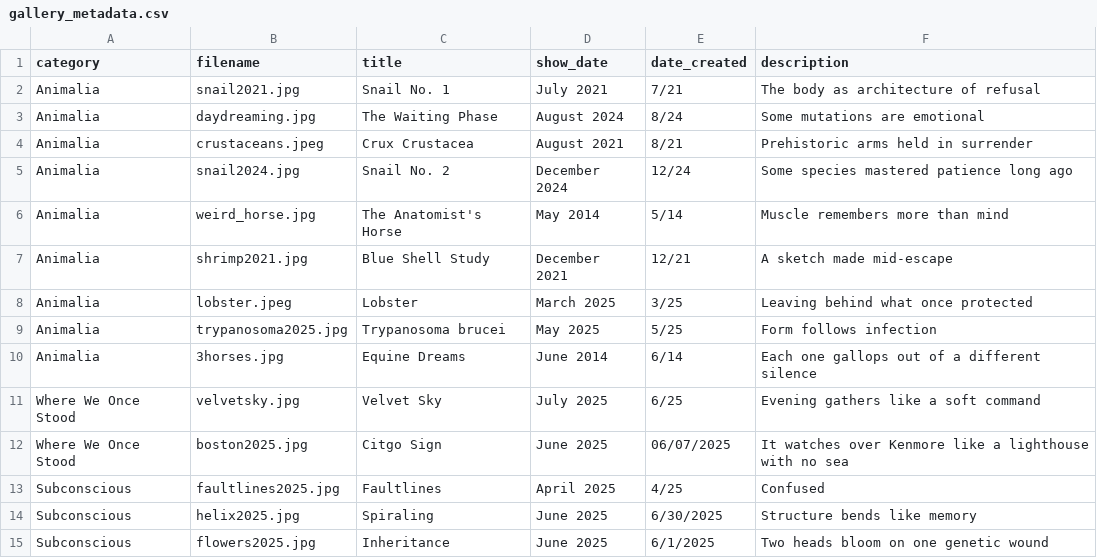
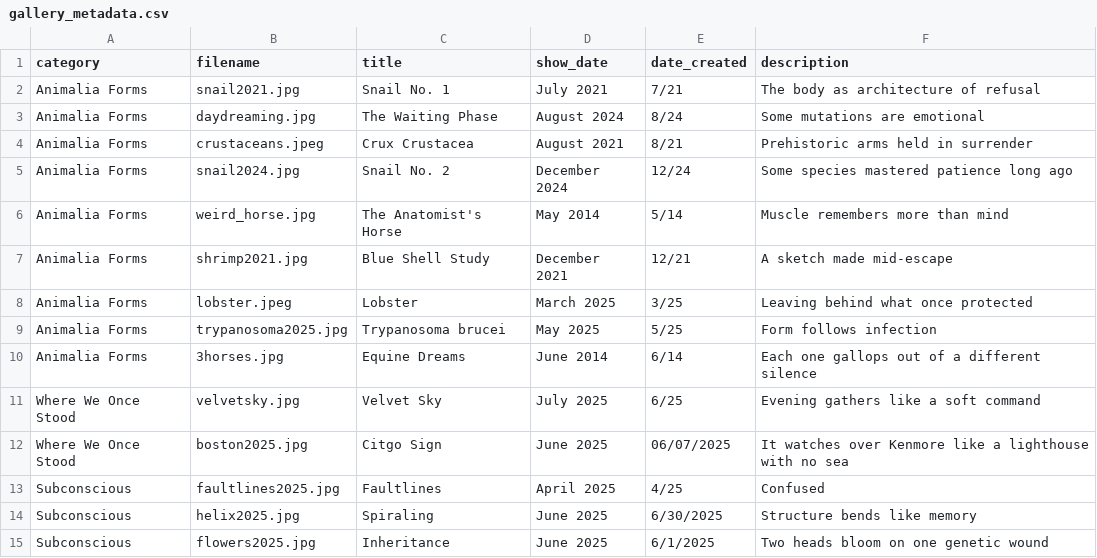
Before and after one commit to aparfenen/aparfenen-art, a CSV file: gallery_metadata.csv, drawn as a sheet; only a part is shown.

Commit message:
Renamed Animalia → Animalia Forms and updated index

```diff
--- a/gallery_metadata.csv
+++ b/gallery_metadata.csv
@@ -1,11 +1,11 @@
 category,filename,title,show_date,date_created,description
-Animalia,snail2021.jpg,Snail No. 1,July 2021,7/21,The body as architecture of refusal
-Animalia,daydreaming.jpg,The Waiting Phase,August 2024,8/24,Some mutations are emotional
-Animalia,crustaceans.jpeg,Crux Crustacea,August 2021,8/21,Prehistoric arms held in surrender
-Animalia,snail2024.jpg,Snail No. 2,December 2024,12/24,Some species mastered patience long ago
-Animalia,weird_horse.jpg,The Anatomist's Horse,May 2014,5/14,Muscle remembers more than mind
-Animalia,shrimp2021.jpg,Blue Shell Study,December 2021,12/21,A sketch made mid-escape
-Animalia,lobster.jpeg,Lobster,March 2025,3/25,Leaving behind what once protected
-Animalia,trypanosoma2025.jpg,Trypanosoma brucei,May 2025,5/25,Form follows infection
-Animalia,3horses.jpg,Equine Dreams,June 2014,6/14,Each one gallops out of a different silence
+Animalia Forms,snail2021.jpg,Snail No. 1,July 2021,7/21,The body as architecture of refusal
+Animalia Forms,daydreaming.jpg,The Waiting Phase,August 2024,8/24,Some mutations are emotional
+Animalia Forms,crustaceans.jpeg,Crux Crustacea,August 2021,8/21,Prehistoric arms held in surrender
+Animalia Forms,snail2024.jpg,Snail No. 2,December 2024,12/24,Some species mastered patience long ago
+Animalia Forms,weird_horse.jpg,The Anatomist's Horse,May 2014,5/14,Muscle remembers more than mind
+Animalia Forms,shrimp2021.jpg,Blue Shell Study,December 2021,12/21,A sketch made mid-escape
+Animalia Forms,lobster.jpeg,Lobster,March 2025,3/25,Leaving behind what once protected
+Animalia Forms,trypanosoma2025.jpg,Trypanosoma brucei,May 2025,5/25,Form follows infection
+Animalia Forms,3horses.jpg,Equine Dreams,June 2014,6/14,Each one gallops out of a different silence
 Where We Once Stood,velvetsky.jpg,Velvet Sky,July 2025,6/25,Evening gathers like a soft command
```
Also changed, not shown: 11 other files.
